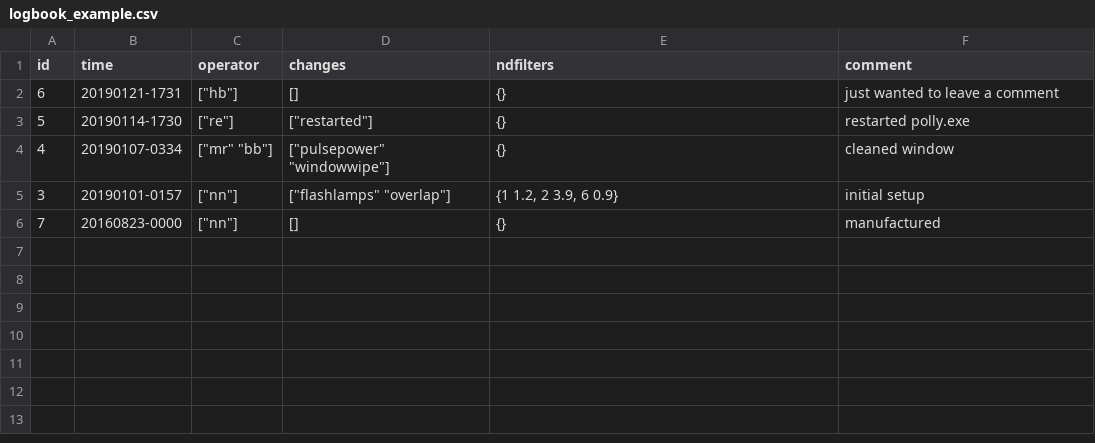
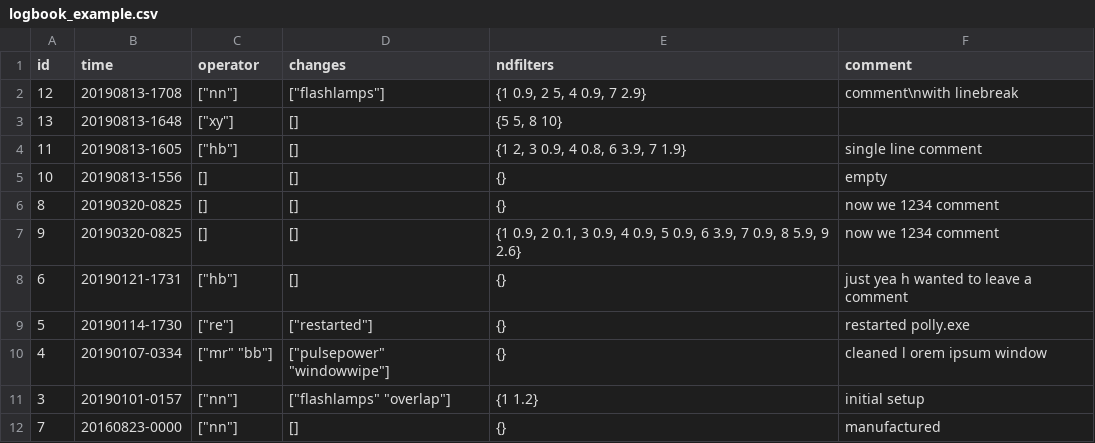
Before and after one commit to PollyNET/pollylog, a CSV file: pollylog_production/logbook_example.csv, drawn as a sheet.

Commit message:
fixed the ; bug and optimized frontend
ndfilters now displayed in multiple lines
multi line comments possible
filters sorted in csv file

```diff
--- a/pollylog_production/logbook_example.csv
+++ b/pollylog_production/logbook_example.csv
@@ -1,6 +1,12 @@
 "id";"time";"operator";"changes";"ndfilters";"comment"
-6;"20190121-1731";["hb"];[];{};"just wanted to leave a comment"
+12;"20190813-1708";["nn"];["flashlamps"];{1 0.9, 2 5, 4 0.9, 7 2.9};"comment\nwith linebreak"
+13;"20190813-1648";["xy"];[];{5 5, 8 10};""
+11;"20190813-1605";["hb"];[];{1 2, 3 0.9, 4 0.8, 6 3.9, 7 1.9};"single line comment"
+10;"20190813-1556";[];[];{};"empty"
+8;"20190320-0825";[];[];{};"now we       1234                  comment"
+9;"20190320-0825";[];[];{1 0.9, 2 0.1, 3 0.9, 4 0.9, 5 0.9, 6 3.9, 7 0.9, 8 5.9, 9 2.6};"now we       1234                   comment"
+6;"20190121-1731";["hb"];[];{};"just yea     h wanted to leave a comment"
 5;"20190114-1730";["re"];["restarted"];{};"restarted polly.exe"
-4;"20190107-0334";["mr" "bb"];["pulsepower" "windowwipe"];{};"cleaned window"
-3;"20190101-0157";["nn"];["flashlamps" "overlap"];{1 1.2, 2 3.9, 6 0.9};"initial setup"
+4;"20190107-0334";["mr" "bb"];["pulsepower" "windowwipe"];{};"cleaned l              orem ipsum window"
+3;"20190101-0157";["nn"];["flashlamps" "overlap"];{1 1.2};"initial setup"
 7;"20160823-0000";["nn"];[];{};"manufactured"
```
Also changed, not shown: 5 other files.
